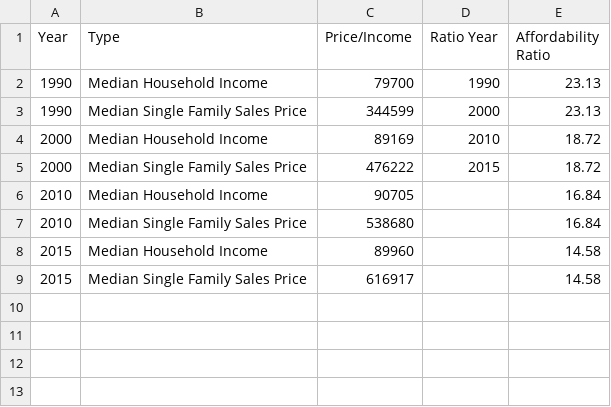
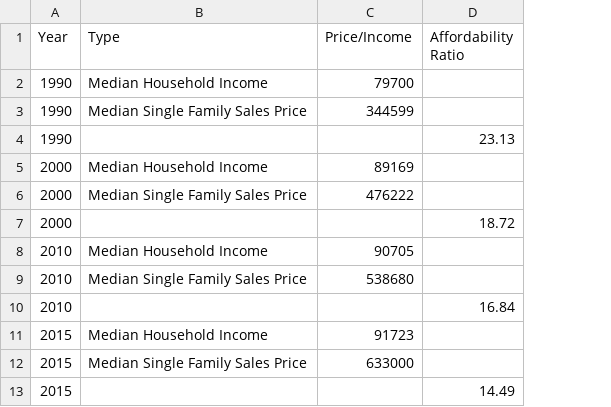
Before and after one commit to d59gibson/masterplan, a CSV file: housing/HousingAffordability.csv, drawn as a sheet; removed rows and columns are numbered as before the commit, all else as after; the diff names each change by its address in the sheet, - before the commit and + after, or states it on an @@ line.

Commit message:
upload data

```diff
--- a/housing/HousingAffordability.csv
+++ b/housing/HousingAffordability.csv
-column D (Ratio Year), rows 2-5: 1990 | 2000 | 2010 | 2015
-D2:D3 (Affordability Ratio): 23.13
+D2:D3 (Affordability Ratio): (empty)
+row 4: 1990 |  |  | 23.13
-D5:D6 (Affordability Ratio): 18.72
+D5:D6 (Affordability Ratio): (empty)
+row 7: 2000 |  |  | 18.72
-D8:D9 (Affordability Ratio): 16.84
+D8:D9 (Affordability Ratio): (empty)
+row 10: 2010 |  |  | 16.84
-C11 (Price/Income): 89960
+C11 (Price/Income): 91723
-D11:D12 (Affordability Ratio): 14.58
+D11:D12 (Affordability Ratio): (empty)
-C12 (Price/Income): 616917
+C12 (Price/Income): 633000
+row 13: 2015 |  |  | 14.49
```
